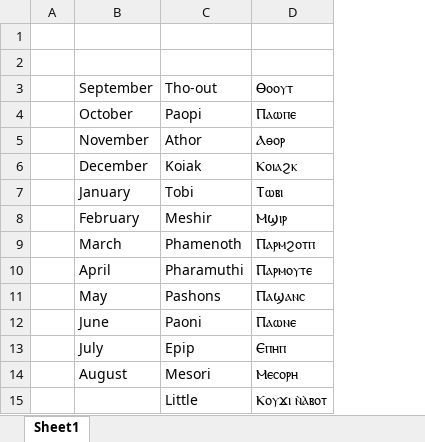
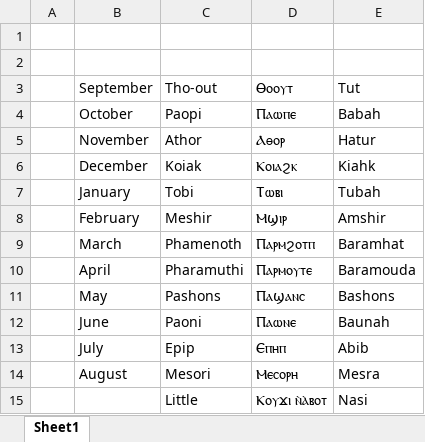
Before and after one commit to jonathanslote/psalmody, an Excel workbook: katamarous source/months.xlsx, sheet Sheet1, drawn as a sheet; values as stored, in another font and other column widths than the file's, no borders; the diff names each change by its address in the sheet, - before the commit and + after, or states it on an @@ line.

```diff
--- a/katamarous source/months.xlsx (sheet Sheet1)
+++ b/katamarous source/months.xlsx (sheet Sheet1)
+column E (Tut), rows 4-15: Babah | Hatur | Kiahk | Tubah | Amshir | Baramhat | Baramouda | Bashons | Baunah | Abib | Mesra | Nasi
```
Also changed, not shown: 1 other file.
